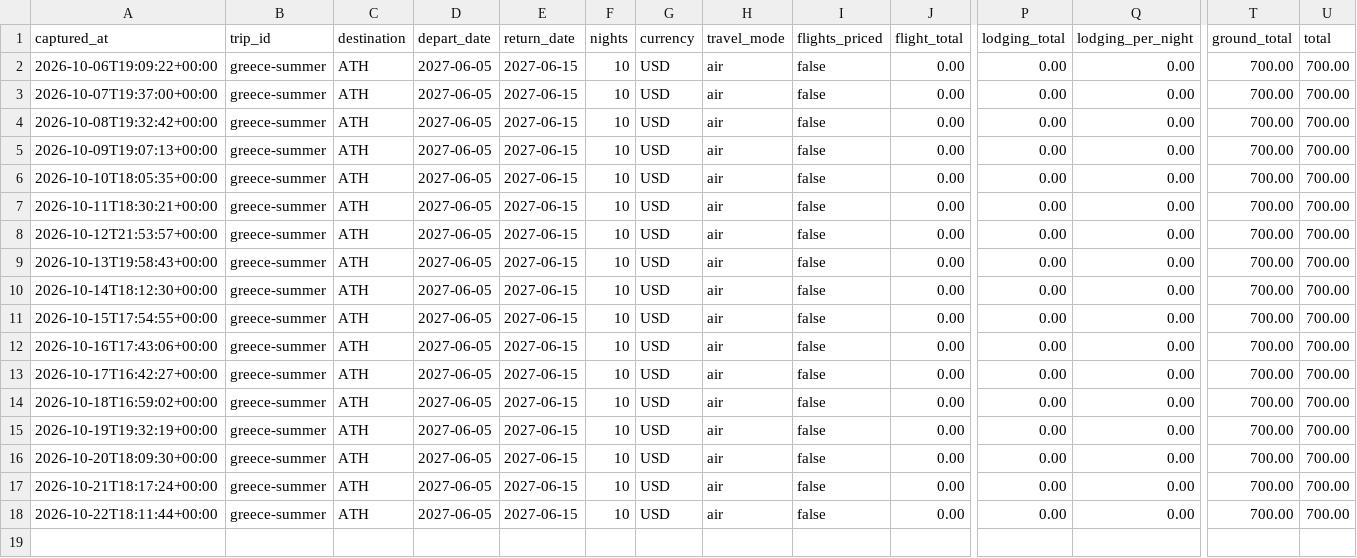
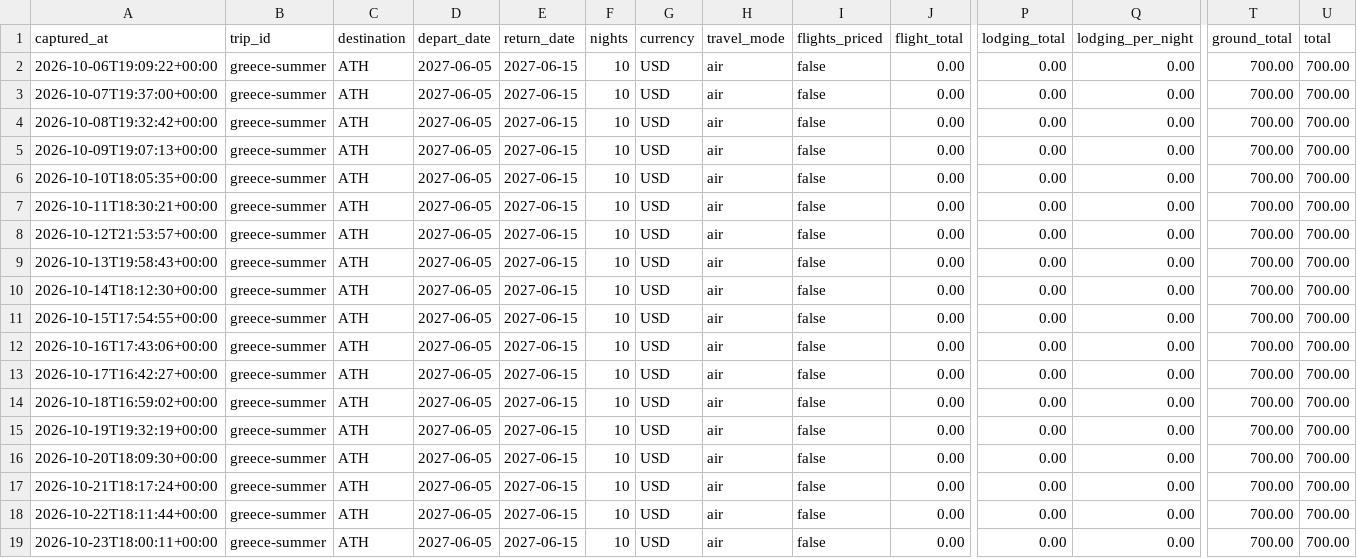
Before and after one commit to leeessner/Vacation-finder, a CSV file: data/history/greece-summer.csv, drawn as a sheet; only a part is shown, gaps mark what is left out; rows hold the shown columns only; the diff names each change by its address in the sheet, - before the commit and + after, or states it on an @@ line.

```diff
--- a/data/history/greece-summer.csv
+++ b/data/history/greece-summer.csv
+row 19: 2026-10-23T18:00:11+00:00 | greece-summer | ATH | 2027-06-05 | 2027-06-15 | 10 | USD | air | false | 0.00 | 0.00 | 0.00 | 700.00 | 700.00
```
Also changed, not shown: data/history/nice-riviera.csv, 15 other files.
